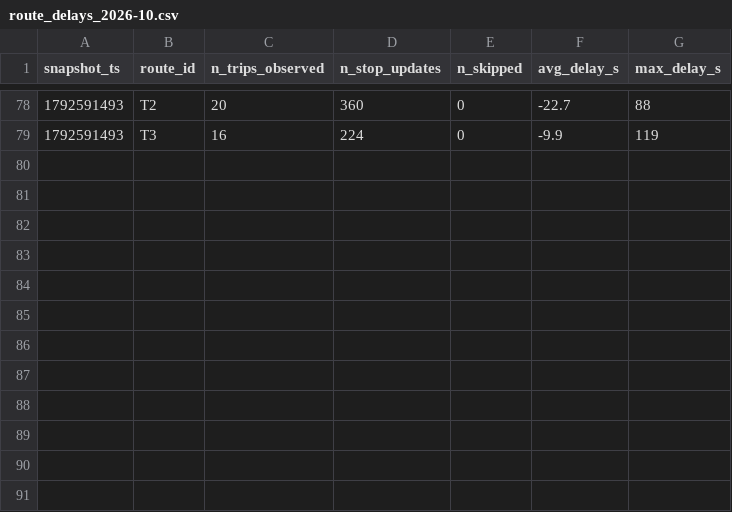
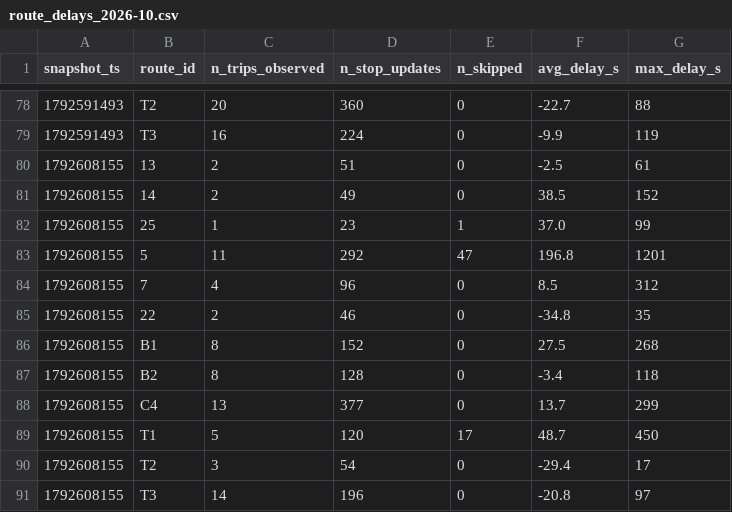
Before and after one commit to BOURDAS-ROUGEAULT-Gaspard-BI-2026/smart-mobility-lemans, a CSV file: data/history/route_delays_2026-10.csv, drawn as a sheet; only a part is shown, gaps mark what is left out.

```diff
--- a/data/history/route_delays_2026-10.csv
+++ b/data/history/route_delays_2026-10.csv
@@ -79 +79,13 @@ snapshot_ts,route_id,n_trips_observed,n_stop_updates,n_skipped,avg_delay_s,max_d
 1792591493,T3,16,224,0,-9.9,119
+1792608155,13,2,51,0,-2.5,61
+1792608155,14,2,49,0,38.5,152
+1792608155,25,1,23,1,37.0,99
+1792608155,5,11,292,47,196.8,1201
+1792608155,7,4,96,0,8.5,312
+1792608155,22,2,46,0,-34.8,35
+1792608155,B1,8,152,0,27.5,268
+1792608155,B2,8,128,0,-3.4,118
+1792608155,C4,13,377,0,13.7,299
+1792608155,T1,5,120,17,48.7,450
+1792608155,T2,3,54,0,-29.4,17
+1792608155,T3,14,196,0,-20.8,97
```
Also changed, not shown: 1 other file.
